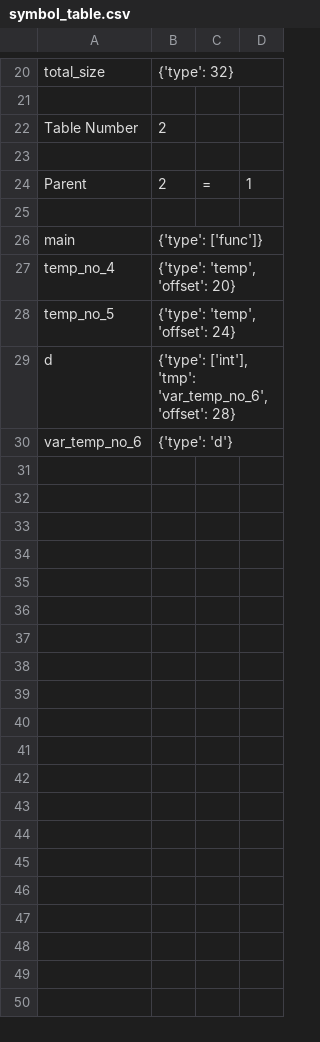
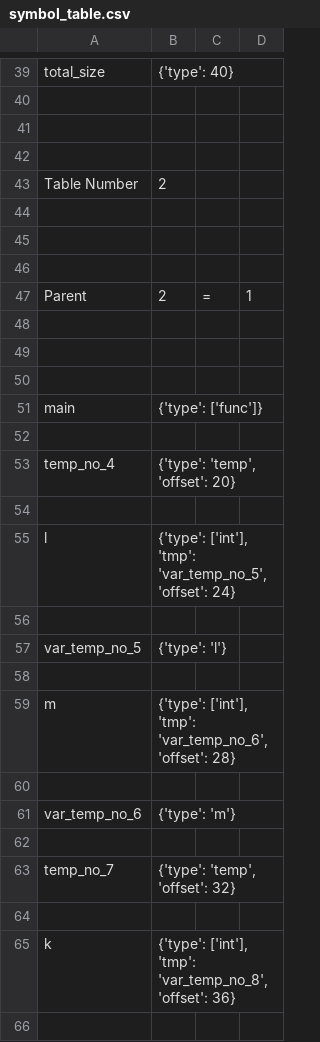
Before and after one commit to nibir8-source/Group_5_CS335_Project, a CSV file: src/symbol_table.csv, drawn as a sheet; only a part is shown, gaps mark what is left out; addresses are those after the commit; the diff covers the shown part only; the diff names each change by its address in the sheet, - before the commit and + after, or states it on an @@ line.

```diff
--- a/src/symbol_table.csv
+++ b/src/symbol_table.csv
-B39: {'type': 32}
+B39: {'type': 40}
+row 40: (empty)
+row 41: (empty)
+row 45: (empty)
+row 46: (empty)
+row 49: (empty)
+row 50: (empty)
+row 52: (empty)
-row 54: temp_no_5 | {'type': 'temp', 'offset': 24}
+row 54: (empty)
+row 55: l | {'type': ['int'], 'tmp': 'var_temp_no_5', 'offset': 24}
-row 56: d | {'type': ['int'], 'tmp': 'var_temp_no_6', 'offset': 28}
+row 56: (empty)
+row 57: var_temp_no_5 | {'type': 'l'}
+row 58: (empty)
+row 59: m | {'type': ['int'], 'tmp': 'var_temp_no_6', 'offset': 28}
+row 60: (empty)
-B61: {'type': 'd'}
+B61: {'type': 'm'}
+row 62: (empty)
+row 63: temp_no_7 | {'type': 'temp', 'offset': 32}
+row 64: (empty)
+row 65: k | {'type': ['int'], 'tmp': 'var_temp_no_8', 'offset': 36}
+row 66: (empty)
```
Also changed, not shown: 20 added rows elsewhere in this file, src/symbol_table2.csv, 6 other files.
